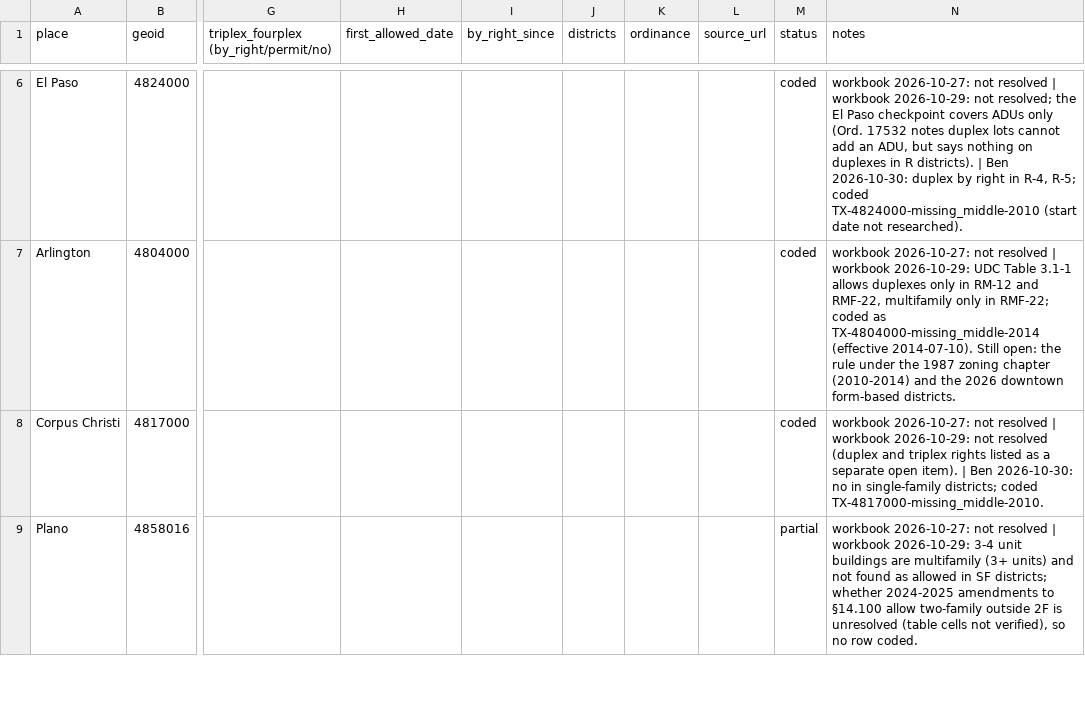
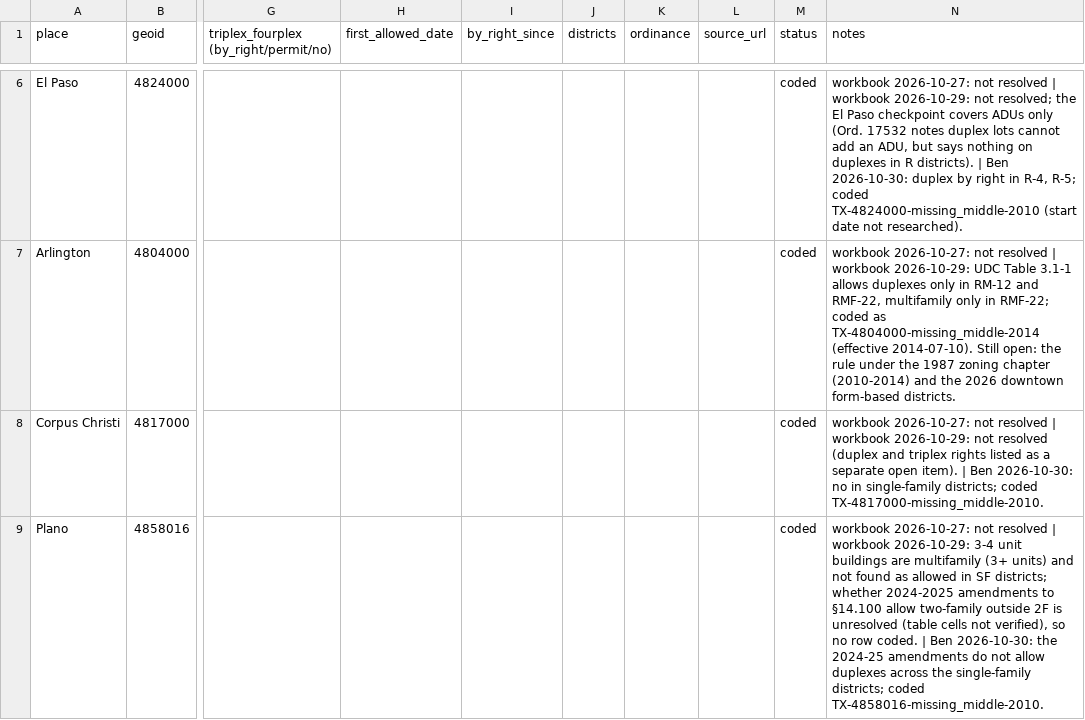
Before and after one commit to cappellacci/lotline, a CSV file: docs/research/ordinances/tx-mm-lookups-todo.csv, drawn as a sheet; only a part is shown, gaps mark what is left out; the diff covers the shown part only; the diff names each change by its address in the sheet, - before the commit and + after, or states it on an @@ line.

```diff
--- a/docs/research/ordinances/tx-mm-lookups-todo.csv
+++ b/docs/research/ordinances/tx-mm-lookups-todo.csv
-M9 (status): partial
+M9 (status): coded
-N9 (notes): …row coded.
+N9 (notes): …row coded. | Ben 2026-10-30: the 2024-25 amendments do not allow duplexes across the single-family districts; coded TX-4858016-missing_middle-2010.
```
Also changed, not shown: 3 edited cells elsewhere in this file, config/reforms/tx.csv, docs/research/ordinances/tx-adu-lookups-todo.csv, 6 other files.
